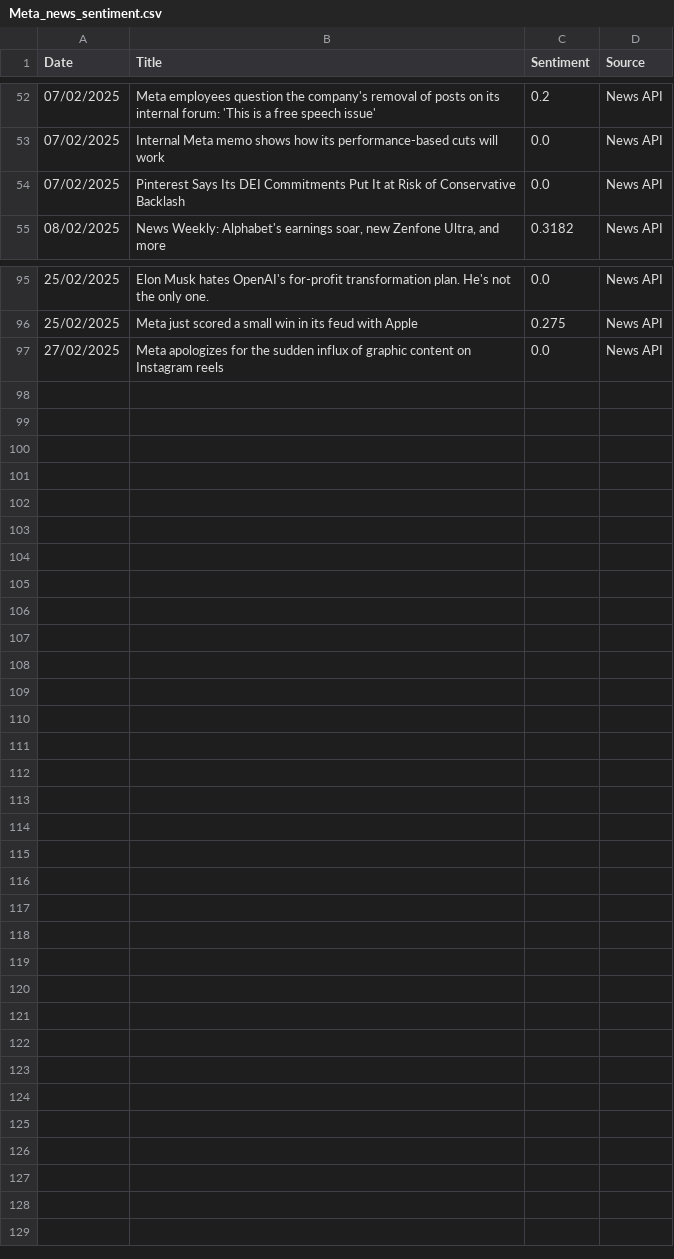
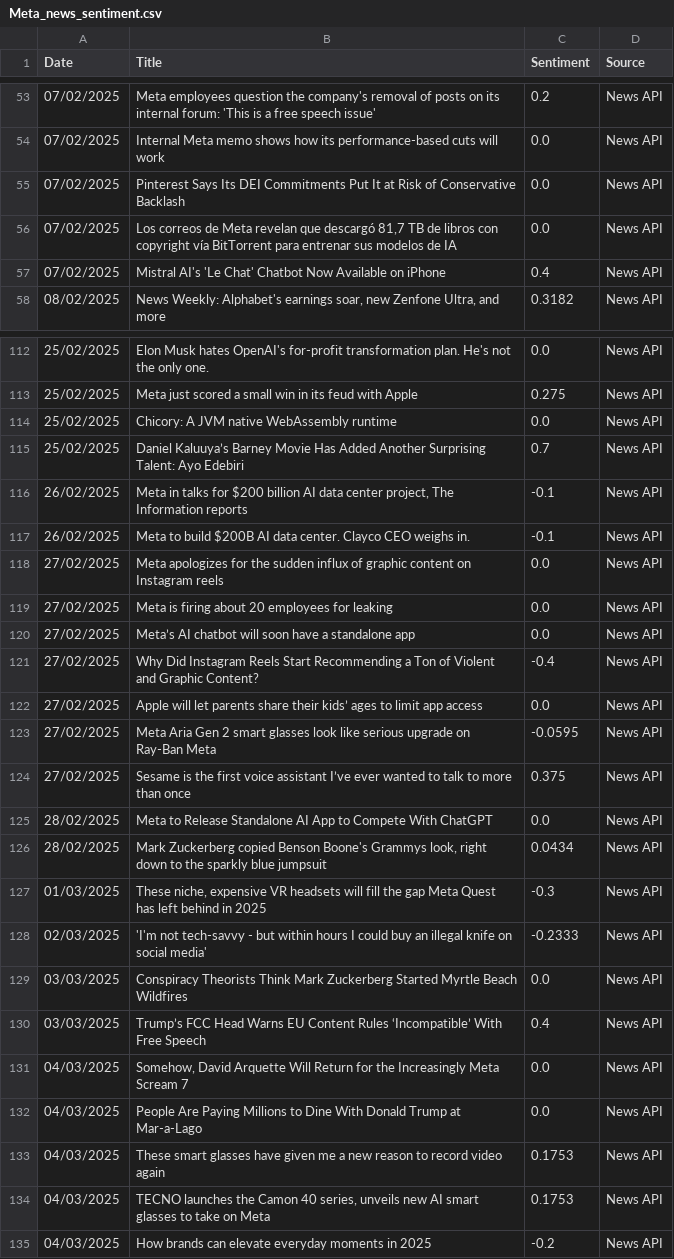
Before and after one commit to andkcol/Rep, a CSV file: Sentiment Data/Meta_news_sentiment.csv, drawn as a sheet; only a part is shown, gaps mark what is left out; the diff covers the shown part only.

```diff
--- a/Sentiment Data/Meta_news_sentiment.csv
+++ b/Sentiment Data/Meta_news_sentiment.csv
@@ -54,2 +55,4 @@ Date,Title,Sentiment,Source
 07/02/2025,Pinterest Says Its DEI Commitments Put It at Risk of Conservative Backlash,0.0,News API
+07/02/2025,"Los correos de Meta revelan que descargó 81,7 TB de libros con copyright vía BitTorrent para entrenar sus modelos de IA",0.0,News API
+07/02/2025,Mistral AI's 'Le Chat' Chatbot Now Available on iPhone,0.4,News API
 08/02/2025,"News Weekly: Alphabet's earnings soar, new Zenfone Ultra, and more",0.3182,News API
@@ -96,2 +113,23 @@ Date,Title,Sentiment,Source
 25/02/2025,Meta just scored a small win in its feud with Apple,0.275,News API
+25/02/2025,Chicory: A JVM native WebAssembly runtime,0.0,News API
+25/02/2025,Daniel Kaluuya’s Barney Movie Has Added Another Surprising Talent: Ayo Edebiri,0.7,News API
+26/02/2025,"Meta in talks for $200 billion AI data center project, The Information reports",-0.1,News API
+26/02/2025,Meta to build $200B AI data center. Clayco CEO weighs in.,-0.1,News API
 27/02/2025,Meta apologizes for the sudden influx of graphic content on Instagram reels,0.0,News API
+27/02/2025,Meta is firing about 20 employees for leaking,0.0,News API
+27/02/2025,Meta’s AI chatbot will soon have a standalone app,0.0,News API
+27/02/2025,Why Did Instagram Reels Start Recommending a Ton of Violent and Graphic Content?,-0.4,News API
+27/02/2025,Apple will let parents share their kids’ ages to limit app access,0.0,News API
+27/02/2025,Meta Aria Gen 2 smart glasses look like serious upgrade on Ray-Ban Meta,-0.0595,News API
+27/02/2025,Sesame is the first voice assistant I’ve ever wanted to talk to more than once,0.375,News API
+28/02/2025,Meta to Release Standalone AI App to Compete With ChatGPT,0.0,News API
+28/02/2025,"Mark Zuckerberg copied Benson Boone's Grammys look, right down to the sparkly blue jumpsuit",0.0434,News API
+01/03/2025,"These niche, expensive VR headsets will fill the gap Meta Quest has left behind in 2025",-0.3,News API
+02/03/2025,'I'm not tech-savvy - but within hours I could buy an illegal knife on social media',-0.2333,News API
+03/03/2025,Conspiracy Theorists Think Mark Zuckerberg Started Myrtle Beach Wildfires,0.0,News API
+03/03/2025,Trump’s FCC Head Warns EU Content Rules ‘Incompatible’ With Free Speech,0.4,News API
+04/03/2025,"Somehow, David Arquette Will Return for the Increasingly Meta Scream 7",0.0,News API
+04/03/2025,People Are Paying Millions to Dine With Donald Trump at Mar-a-Lago,0.0,News API
+04/03/2025,These smart glasses have given me a new reason to record video again,0.1753,News API
+04/03/2025,"TECNO launches the Camon 40 series, unveils new AI smart glasses to take on Meta",0.1753,News API
+04/03/2025,How brands can elevate everyday moments in 2025,-0.2,News API
```
Also changed, not shown: 15 added rows elsewhere in this file, Sentiment Data/Google_news_sentiment.csv, Sentiment Data/IBM_news_sentiment.csv, 18 other files.
